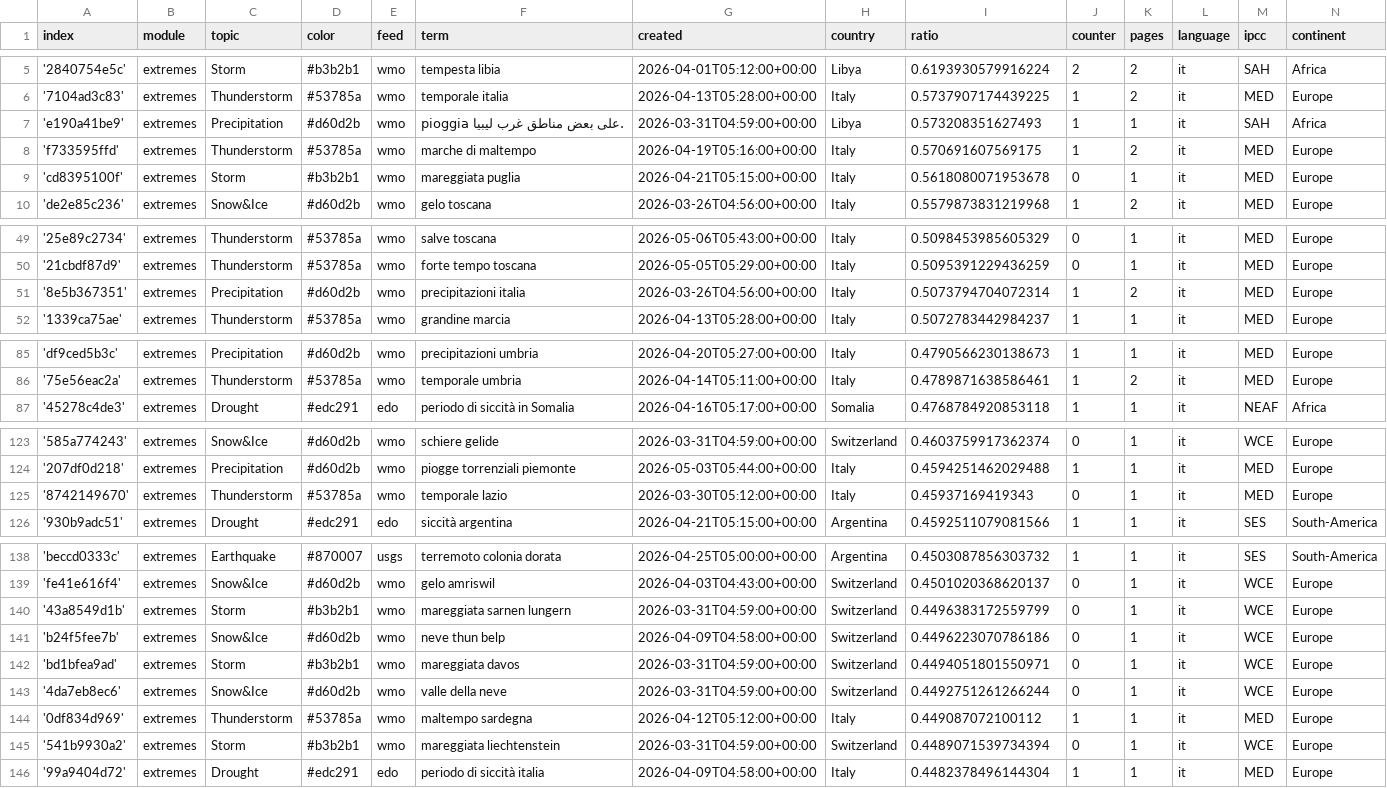
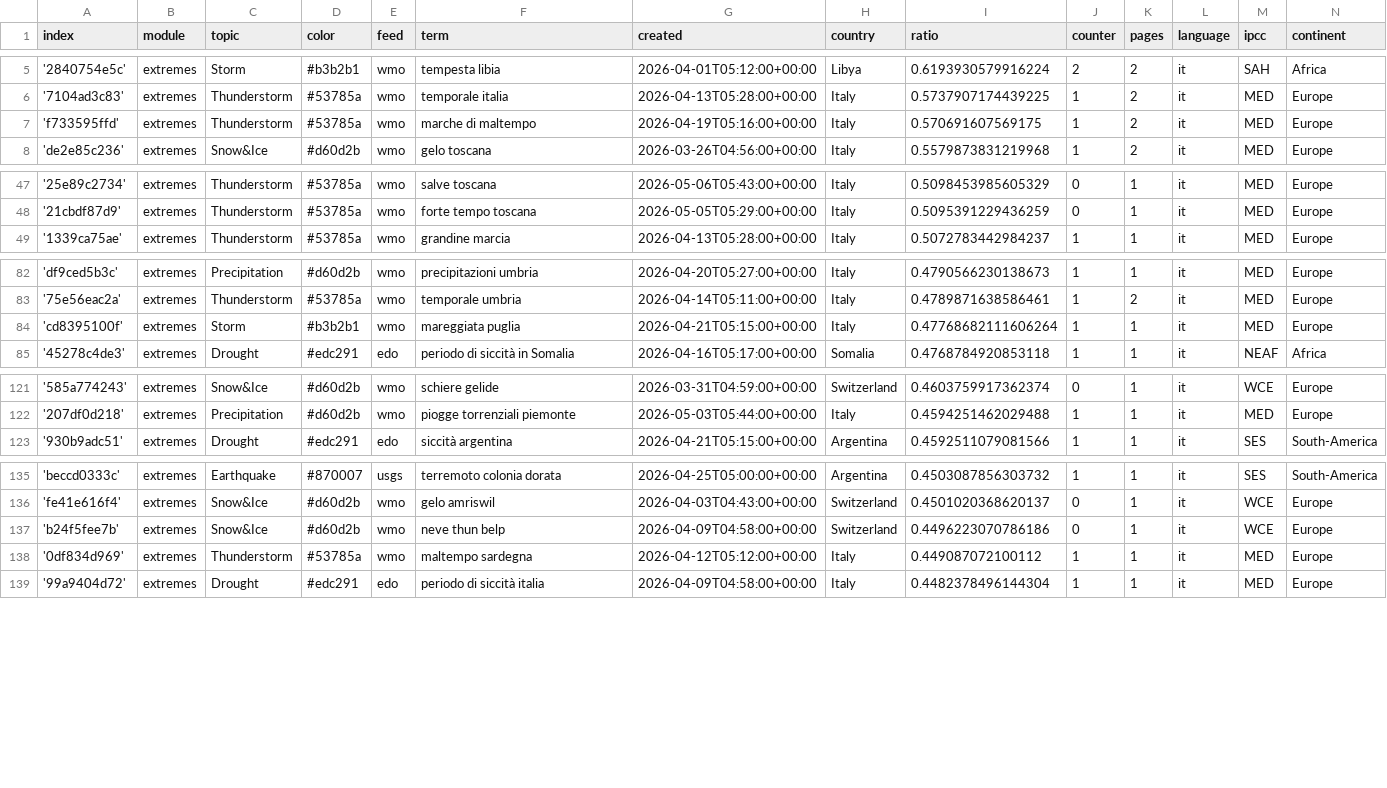
Before and after one commit to annajungfleischnews/italianExtremes, a CSV file: terms.csv, drawn as a sheet; only a part is shown, gaps mark what is left out; removed rows and columns are numbered as before the commit, all else as after; the diff covers the shown part only; the diff names each change by its address in the sheet, - before the commit and + after, or states it on an @@ line.

Commit message:
Commit from GitHub Actions (harvest:0.0)

```diff
--- a/terms.csv
+++ b/terms.csv
-row 7: 'e190a41be9' | extremes | Precipitation | #d60d2b | wmo | pioggia على بعض مناطق غرب ليبيا. | 2026-03-31T04:59:00+00:00 | Libya | 0.573208351627493 | 1 | 1 | it | SAH | Africa
-row 9: 'cd8395100f' | extremes | Storm | #b3b2b1 | wmo | mareggiata puglia | 2026-04-21T05:15:00+00:00 | Italy | 0.5618080071953678 | 0 | 1 | it | MED | Europe
-row 51: '8e5b367351' | extremes | Precipitation | #d60d2b | wmo | precipitazioni italia | 2026-03-26T04:56:00+00:00 | Italy | 0.5073794704072314 | 1 | 2 | it | MED | Europe
+row 84: 'cd8395100f' | extremes | Storm | #b3b2b1 | wmo | mareggiata puglia | 2026-04-21T05:15:00+00:00 | Italy | 0.47768682111606264 | 1 | 1 | it | MED | Europe
-row 125: '8742149670' | extremes | Thunderstorm | #53785a | wmo | temporale lazio | 2026-03-30T05:12:00+00:00 | Italy | 0.45937169419343 | 0 | 1 | it | MED | Europe
-row 140: '43a8549d1b' | extremes | Storm | #b3b2b1 | wmo | mareggiata sarnen lungern | 2026-03-31T04:59:00+00:00 | Switzerland | 0.4496383172559799 | 0 | 1 | it | WCE | Europe
-row 142: 'bd1bfea9ad' | extremes | Storm | #b3b2b1 | wmo | mareggiata davos | 2026-03-31T04:59:00+00:00 | Switzerland | 0.4494051801550971 | 0 | 1 | it | WCE | Europe
-row 143: '4da7eb8ec6' | extremes | Snow&Ice | #d60d2b | wmo | valle della neve | 2026-03-31T04:59:00+00:00 | Switzerland | 0.4492751261266244 | 0 | 1 | it | WCE | Europe
-row 145: '541b9930a2' | extremes | Storm | #b3b2b1 | wmo | mareggiata liechtenstein | 2026-03-31T04:59:00+00:00 | Switzerland | 0.4489071539734394 | 0 | 1 | it | WCE | Europe
```
Also changed, not shown: 2 removed rows and 2 edited cells elsewhere in this file.
